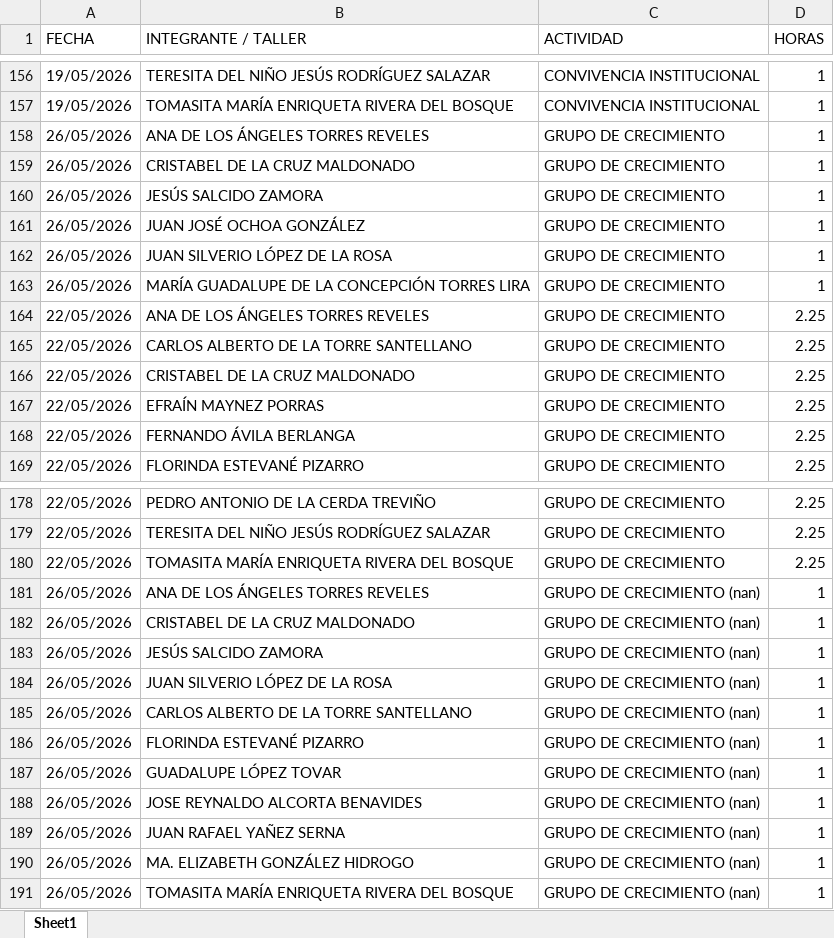
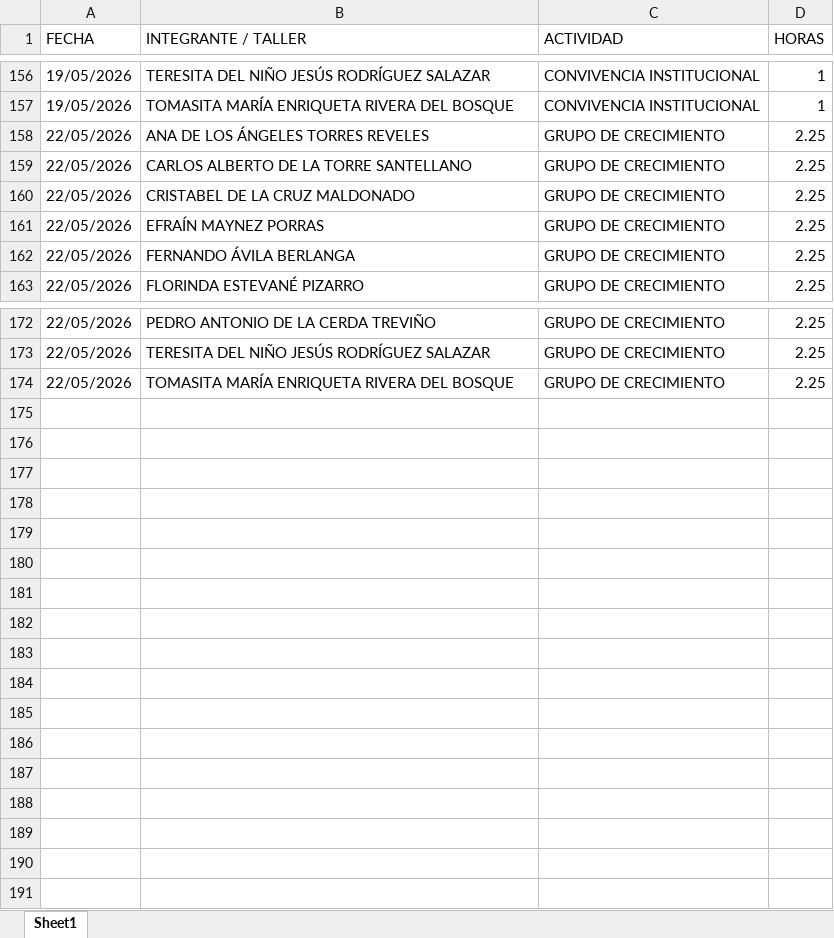
Before and after one commit to jesusalbertomoraleslopez-byte/mentes-app, an Excel workbook: asistencia.xlsx, sheet Sheet1, drawn as a sheet; only a part is shown, gaps mark what is left out; values as stored, in another font and other column widths than the file's, no borders; the diff names each change by its address in the sheet, - before the commit and + after, or states it on an @@ line.

Commit message:
Admin: Eliminación de 17 registros individuales del día 26/05/2026

```diff
--- a/asistencia.xlsx (sheet Sheet1)
+++ b/asistencia.xlsx (sheet Sheet1)
-row 158: 26/05/2026 | ANA DE LOS ÁNGELES TORRES REVELES | GRUPO DE CRECIMIENTO | 1
-row 159: 26/05/2026 | CRISTABEL DE LA CRUZ MALDONADO | GRUPO DE CRECIMIENTO | 1
-row 160: 26/05/2026 | JESÚS SALCIDO ZAMORA | GRUPO DE CRECIMIENTO | 1
-row 161: 26/05/2026 | JUAN JOSÉ OCHOA GONZÁLEZ | GRUPO DE CRECIMIENTO | 1
-row 162: 26/05/2026 | JUAN SILVERIO LÓPEZ DE LA ROSA | GRUPO DE CRECIMIENTO | 1
-row 163: 26/05/2026 | MARÍA GUADALUPE DE LA CONCEPCIÓN TORRES LIRA | GRUPO DE CRECIMIENTO | 1
-row 181: 26/05/2026 | ANA DE LOS ÁNGELES TORRES REVELES | GRUPO DE CRECIMIENTO (nan) | 1
-row 182: 26/05/2026 | CRISTABEL DE LA CRUZ MALDONADO | GRUPO DE CRECIMIENTO (nan) | 1
-row 183: 26/05/2026 | JESÚS SALCIDO ZAMORA | GRUPO DE CRECIMIENTO (nan) | 1
-row 184: 26/05/2026 | JUAN SILVERIO LÓPEZ DE LA ROSA | GRUPO DE CRECIMIENTO (nan) | 1
-row 185: 26/05/2026 | CARLOS ALBERTO DE LA TORRE SANTELLANO | GRUPO DE CRECIMIENTO (nan) | 1
-row 186: 26/05/2026 | FLORINDA ESTEVANÉ PIZARRO | GRUPO DE CRECIMIENTO (nan) | 1
-row 187: 26/05/2026 | GUADALUPE LÓPEZ TOVAR | GRUPO DE CRECIMIENTO (nan) | 1
-row 188: 26/05/2026 | JOSE REYNALDO ALCORTA BENAVIDES | GRUPO DE CRECIMIENTO (nan) | 1
-row 189: 26/05/2026 | JUAN RAFAEL YAÑEZ SERNA | GRUPO DE CRECIMIENTO (nan) | 1
-row 190: 26/05/2026 | MA. ELIZABETH GONZÁLEZ HIDROGO | GRUPO DE CRECIMIENTO (nan) | 1
-row 191: 26/05/2026 | TOMASITA MARÍA ENRIQUETA RIVERA DEL BOSQUE | GRUPO DE CRECIMIENTO (nan) | 1
```
